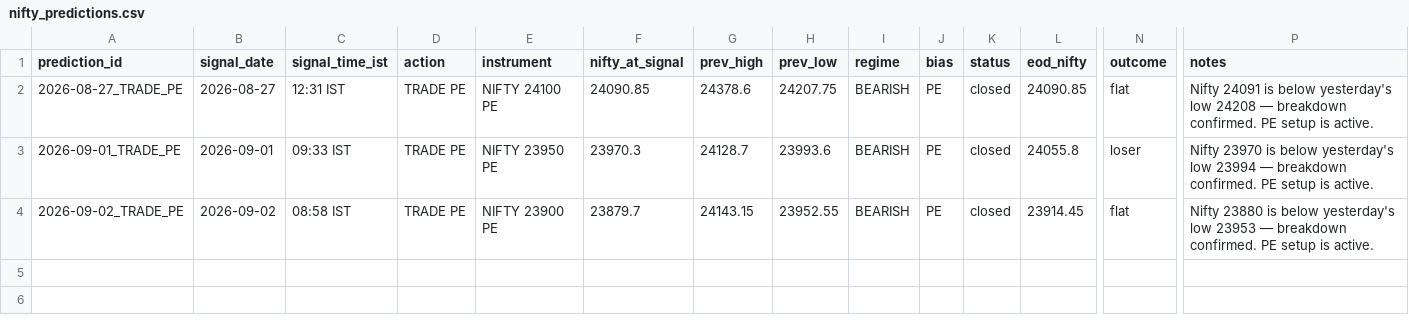
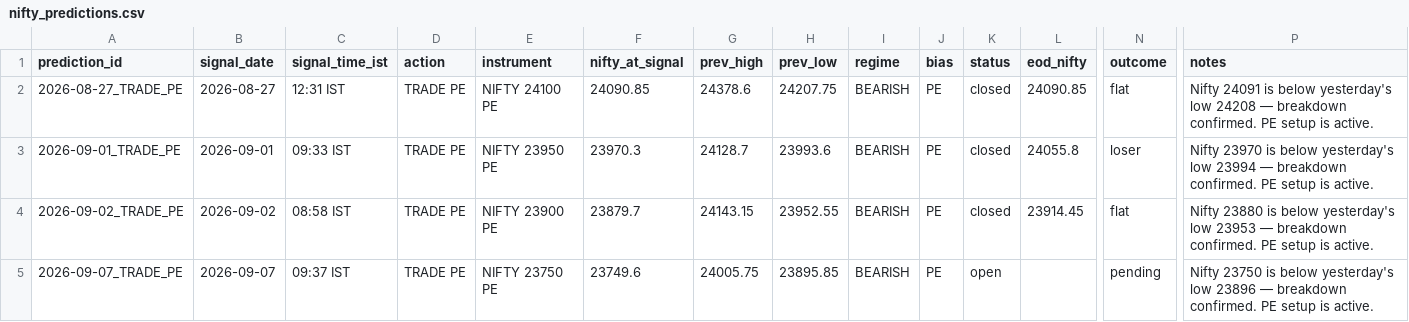
Before and after one commit to gowrii23/momentum-trade-desk, a CSV file: data/nifty_predictions.csv, drawn as a sheet; only a part is shown, gaps mark what is left out; rows hold the shown columns only; the diff names each change by its address in the sheet, - before the commit and + after, or states it on an @@ line.

```diff
--- a/data/nifty_predictions.csv
+++ b/data/nifty_predictions.csv
+row 5: 2026-09-07_TRADE_PE | 2026-09-07 | 09:37 IST | TRADE PE | NIFTY 23750 PE | 23749.6 | 24005.75 | 23895.85 | BEARISH | PE | open |  | pending | Nifty 23750 is below yesterday's low 23896 — breakdown confirmed. PE setup is active.
```
Also changed, not shown: 1 other file.
